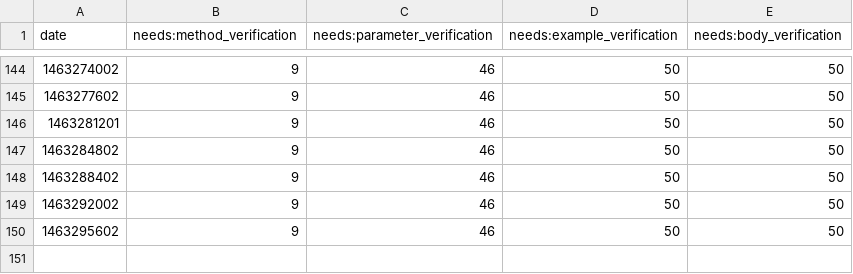
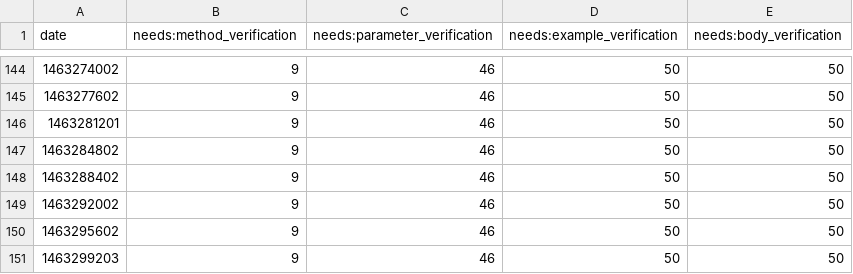
Before and after one commit to sdague/rst-burndown, a CSV file: data.csv, drawn as a sheet; only a part is shown, gaps mark what is left out; the diff names each change by its address in the sheet, - before the commit and + after, or states it on an @@ line.

Commit message:
Updated csv

```diff
--- a/data.csv
+++ b/data.csv
+row 151: 1463299203 | 9 | 46 | 50 | 50
```
